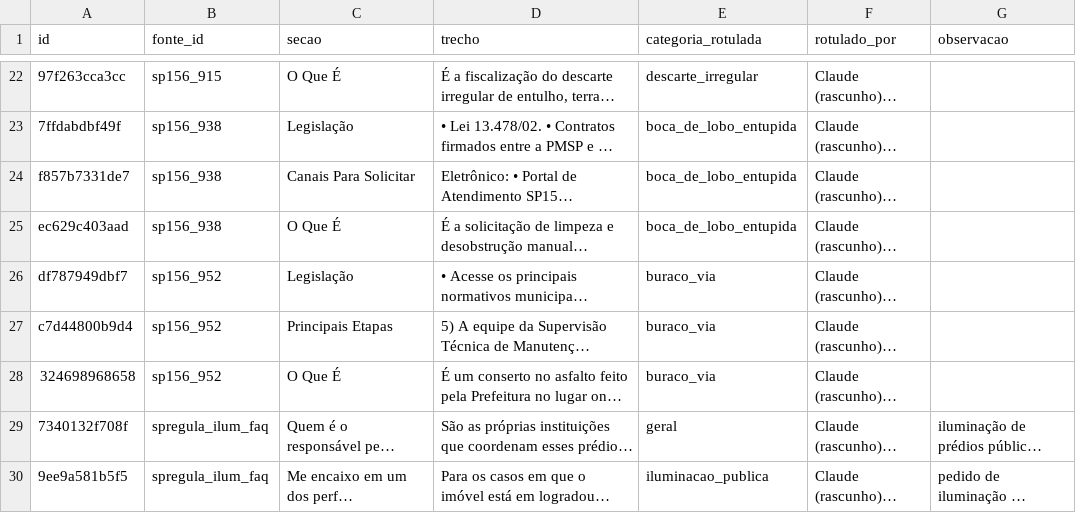
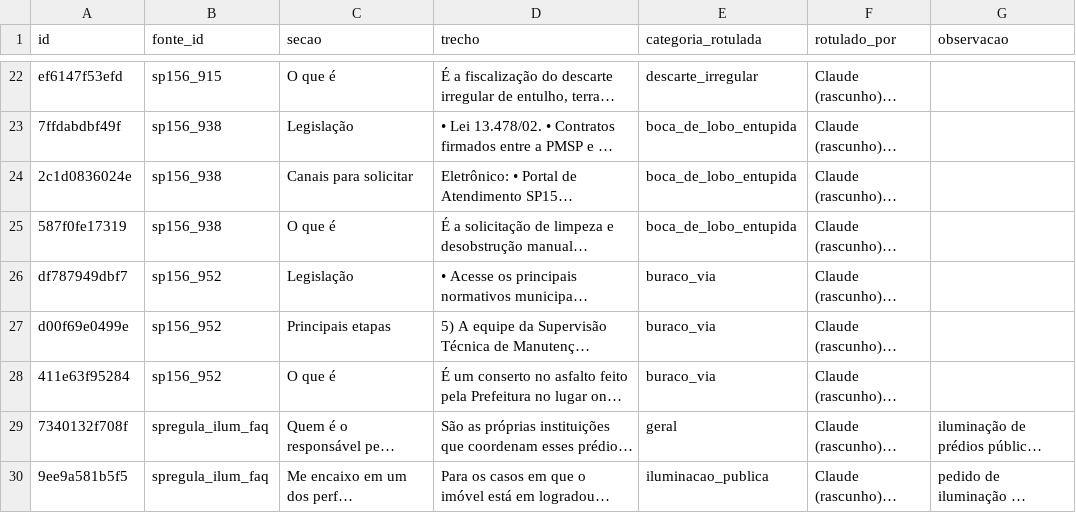
Before and after one commit to GS-Citizen-Tech/GS-RPA-CITIZENTECH, a CSV file: data/amostra_docs_rotulada.csv, drawn as a sheet; only a part is shown, gaps mark what is left out; long unchanged cells end in …; the diff covers the shown part only; the diff names each change by its address in the sheet, - before the commit and + after, or states it on an @@ line.

```diff
--- a/data/amostra_docs_rotulada.csv
+++ b/data/amostra_docs_rotulada.csv
-A22 (id): 97f263cca3cc
+A22 (id): ef6147f53efd
-C22 (secao): O Que É
+C22 (secao): O que é
-A24 (id): f857b7331de7
+A24 (id): 2c1d0836024e
-C24 (secao): Canais Para Solicitar
+C24 (secao): Canais para solicitar
-A25 (id): ec629c403aad
+A25 (id): 587f0fe17319
-C25 (secao): O Que É
+C25 (secao): O que é
-A27 (id): c7d44800b9d4
+A27 (id): d00f69e0499e
-C27 (secao): Principais Etapas
+C27 (secao): Principais etapas
-A28 (id): 324698968658
+A28 (id): 411e63f95284
-C28 (secao): O Que É
+C28 (secao): O que é
```
Also changed, not shown: 32 edited cells elsewhere in this file, 15 other files.
